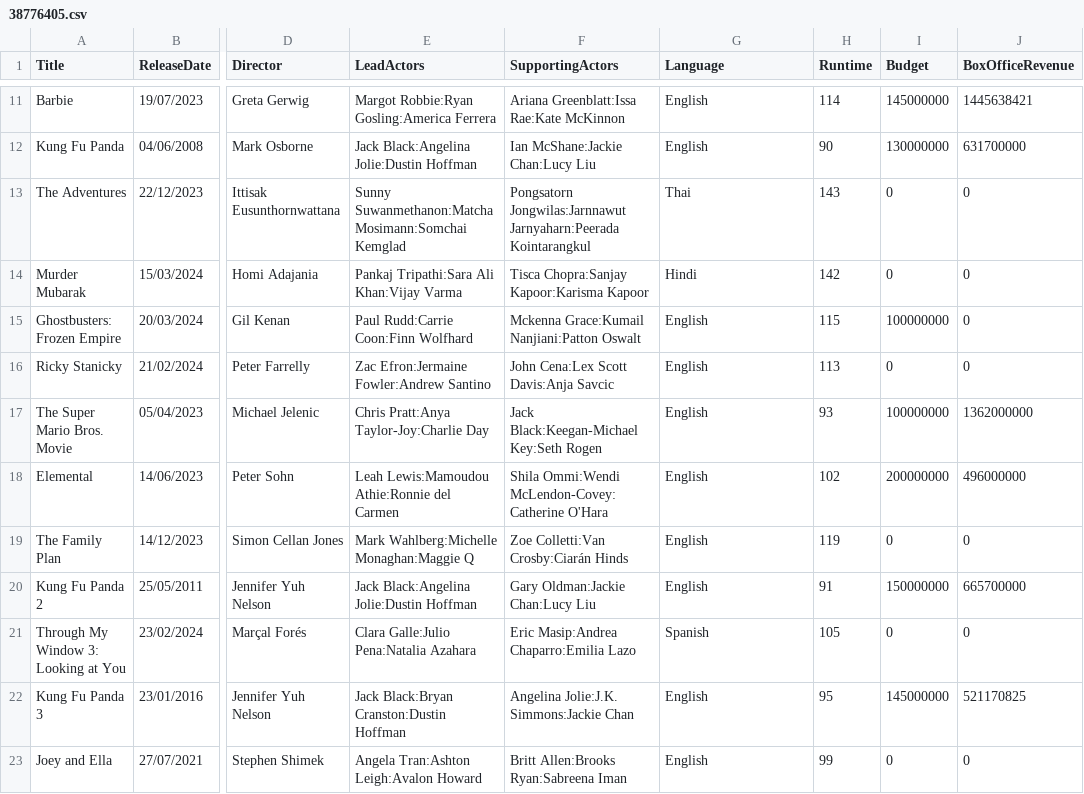
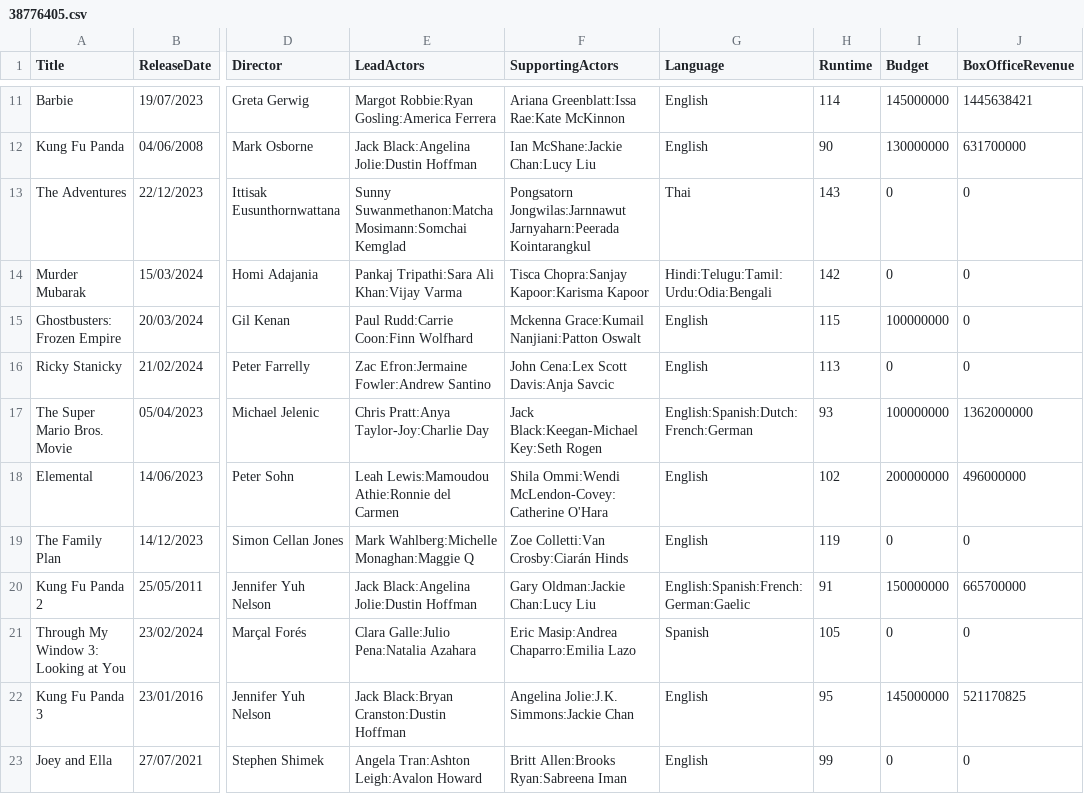
Before and after one commit to WarmerMeerkat/Database, a CSV file: 38776405.csv, drawn as a sheet; only a part is shown, gaps mark what is left out; the diff names each change by its address in the sheet, - before the commit and + after, or states it on an @@ line.

```diff
--- a/38776405.csv
+++ b/38776405.csv
-G14 (Language): Hindi
+G14 (Language): Hindi:Telugu:Tamil:Urdu:Odia:Bengali
-G17 (Language): English
+G17 (Language): English:Spanish:Dutch:French:German
-G20 (Language): English
+G20 (Language): English:Spanish:French:German:Gaelic
```
Also changed, not shown: 38863006.csv, 2 other files.
